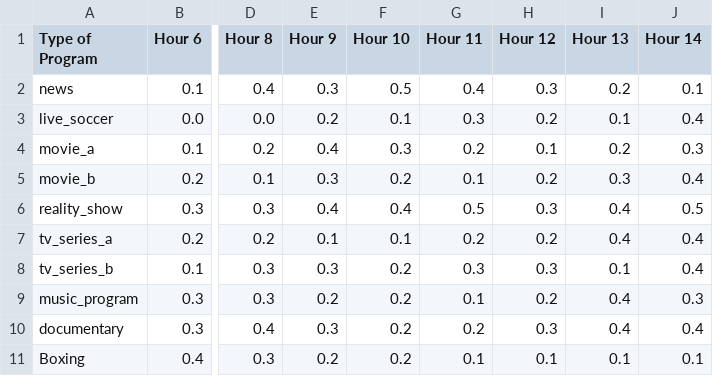
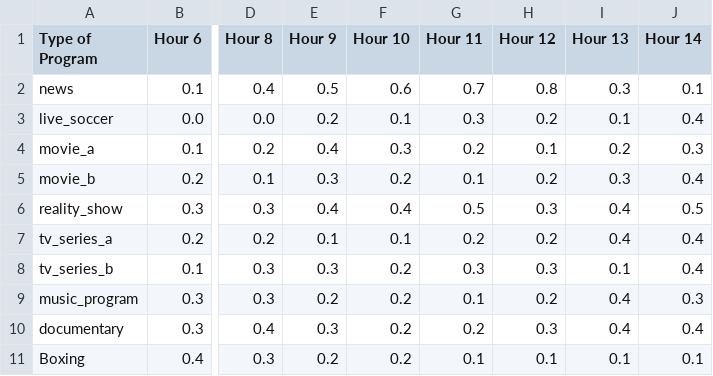
Before and after one commit to nasirah11/assignment1, a CSV file: modified_program_ratings.csv, drawn as a sheet; only a part is shown, gaps mark what is left out; the diff names each change by its address in the sheet, - before the commit and + after, or states it on an @@ line.

Commit message:
Modify program ratings in CSV file
Updated program ratings for various shows across different hours.

```diff
--- a/modified_program_ratings.csv
+++ b/modified_program_ratings.csv
-E2 (Hour 9): 0.3
+E2 (Hour 9): 0.5
-F2 (Hour 10): 0.5
+F2 (Hour 10): 0.6
-G2 (Hour 11): 0.4
+G2 (Hour 11): 0.7
-H2 (Hour 12): 0.3
+H2 (Hour 12): 0.8
-I2 (Hour 13): 0.2
+I2 (Hour 13): 0.3
```
